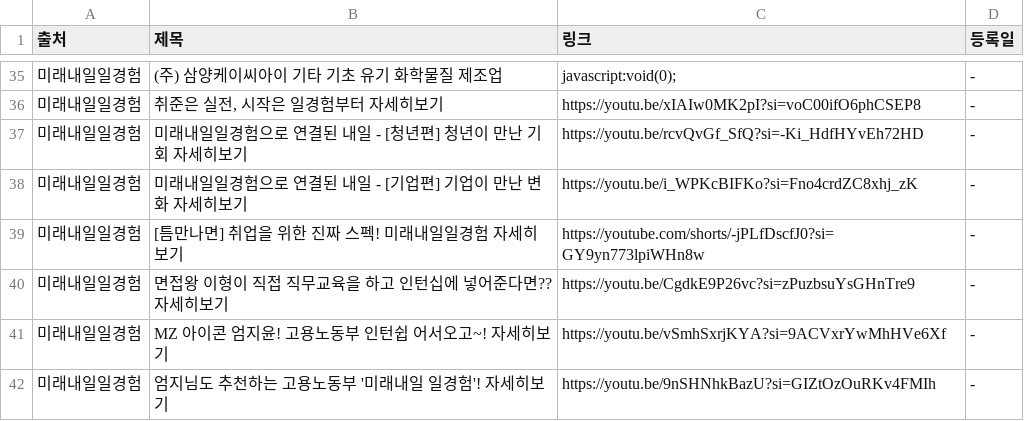
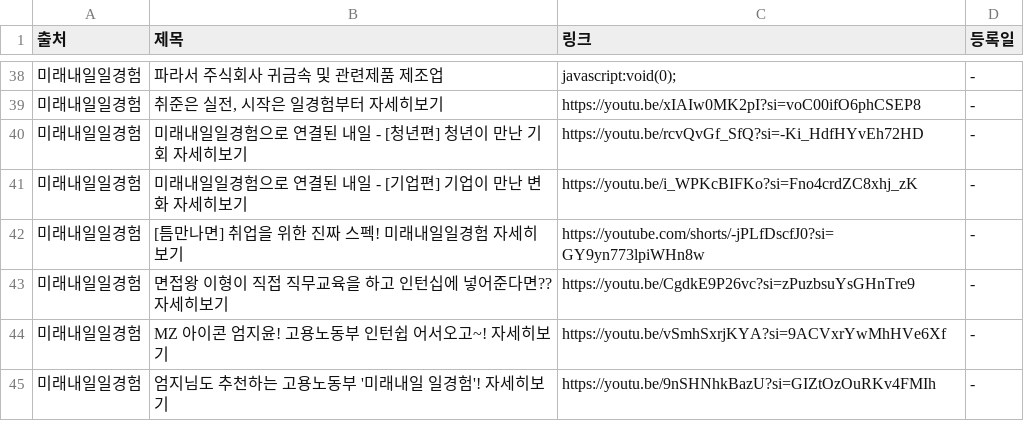
Before and after one commit to Diesel-Hun/job-activity-scraper, a CSV file: latest_jobs.csv, drawn as a sheet; only a part is shown, gaps mark what is left out; the diff covers the shown part only.

```diff
--- a/latest_jobs.csv
+++ b/latest_jobs.csv
@@ -35,2 +38,2 @@
-미래내일일경험,(주) 삼양케이씨아이 기타 기초 유기 화학물질 제조업,javascript:void(0);,-
+미래내일일경험,파라서 주식회사 귀금속 및 관련제품 제조업,javascript:void(0);,-
 미래내일일경험,"취준은 실전, 시작은 일경험부터 자세히보기",https://youtu.be/xIAIw0MK2pI?si=voC00ifO6phCSEP8,-
```
Also changed, not shown: 3 added rows and 27 edited cells elsewhere in this file, 1 other file.
